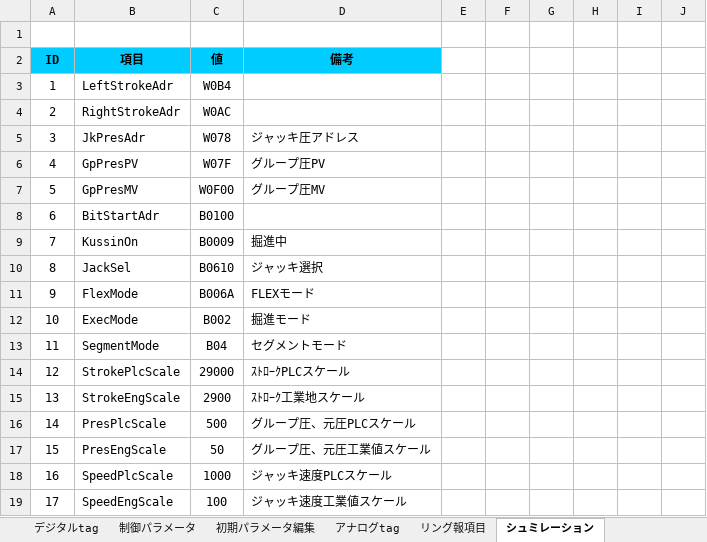
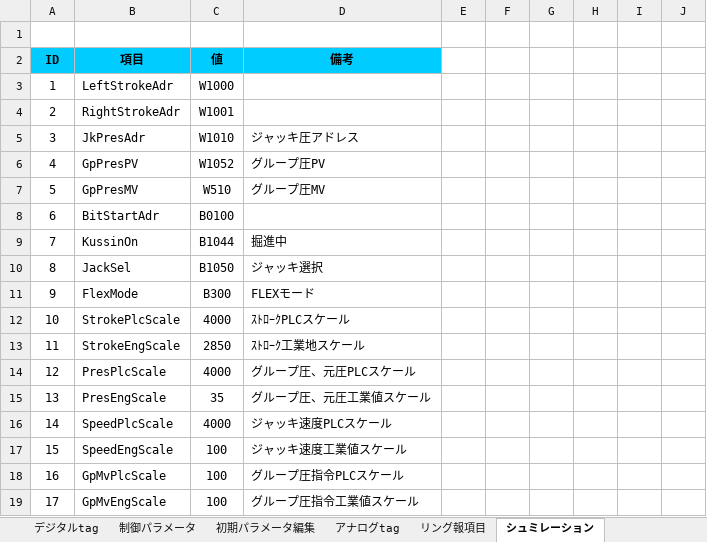
Before and after one commit to isaokondo/FLEX.NET, an Excel workbook: FLEX.NET/基本条件設定forFlexNet.xlsm, sheet シュミレーション, drawn as a sheet; only a part is shown; values as stored, in another font and other column widths than the file's, no borders; charts and pictures and conditional formats not drawn; the diff covers the shown part only; the diff names each change by its address in the sheet, - before the commit and + after, or states it on an @@ line.

```diff
--- a/FLEX.NET/基本条件設定forFlexNet.xlsm (sheet シュミレーション)
+++ b/FLEX.NET/基本条件設定forFlexNet.xlsm (sheet シュミレーション)
-C3 (値): W0B4
+C3 (値): W1000
-C4 (値): W0AC
+C4 (値): W1001
-C5 (値): W078
+C5 (値): W1010
-C6 (値): W07F
+C6 (値): W1052
-C7 (値): W0F00
+C7 (値): W510
-C9 (値): B0009
+C9 (値): B1044
-C10 (値): B0610
+C10 (値): B1050
-C11 (値): B006A
+C11 (値): B300
-B12 (項目): ExecMode
+B12 (項目): StrokePlcScale
-C12 (値): B002
+C12 (値): 4000
-D12 (備考): 掘進モード
+D12 (備考): ｽﾄﾛｰｸPLCスケール
-B13 (項目): SegmentMode
+B13 (項目): StrokeEngScale
-C13 (値): B04
+C13 (値): 2850
-D13 (備考): セグメントモード
+D13 (備考): ｽﾄﾛｰｸ工業地スケール
-B14 (項目): StrokePlcScale
+B14 (項目): PresPlcScale
-C14 (値): 29000
+C14 (値): 4000
-D14 (備考): ｽﾄﾛｰｸPLCスケール
+D14 (備考): グループ圧、元圧PLCスケール
-B15 (項目): StrokeEngScale
+B15 (項目): PresEngScale
-C15 (値): 2900
+C15 (値): 35
-D15 (備考): ｽﾄﾛｰｸ工業地スケール
+D15 (備考): グループ圧、元圧工業値スケール
-B16 (項目): PresPlcScale
+B16 (項目): SpeedPlcScale
-C16 (値): 500
+C16 (値): 4000
-D16 (備考): グループ圧、元圧PLCスケール
+D16 (備考): ジャッキ速度PLCスケール
-B17 (項目): PresEngScale
+B17 (項目): SpeedEngScale
-C17 (値): 50
+C17 (値): 100
-D17 (備考): グループ圧、元圧工業値スケール
+D17 (備考): ジャッキ速度工業値スケール
-B18 (項目): SpeedPlcScale
+B18 (項目): GpMvPlcScale
-C18 (値): 1000
+C18 (値): 100
-D18 (備考): ジャッキ速度PLCスケール
+D18 (備考): グループ圧指令PLCスケール
-B19 (項目): SpeedEngScale
+B19 (項目): GpMvEngScale
-D19 (備考): ジャッキ速度工業値スケール
+D19 (備考): グループ圧指令工業値スケール
```
Also changed, not shown: 87 edited cells elsewhere in this sheet, sheet アナログtag, charts or pictures, 10 other files.
